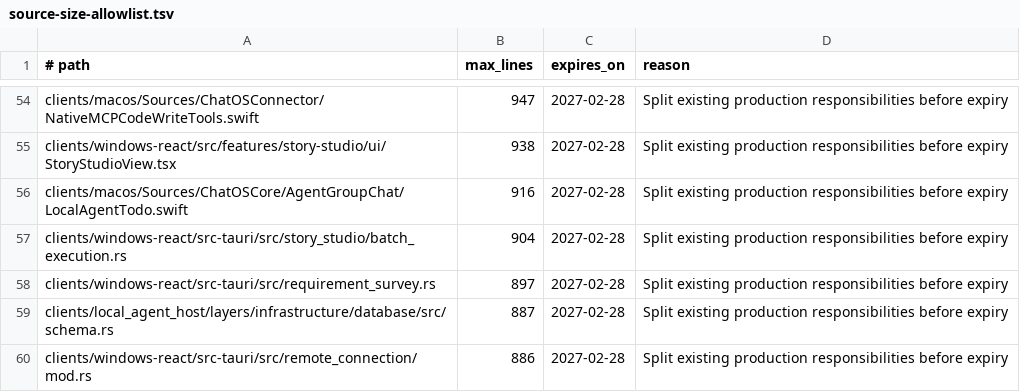
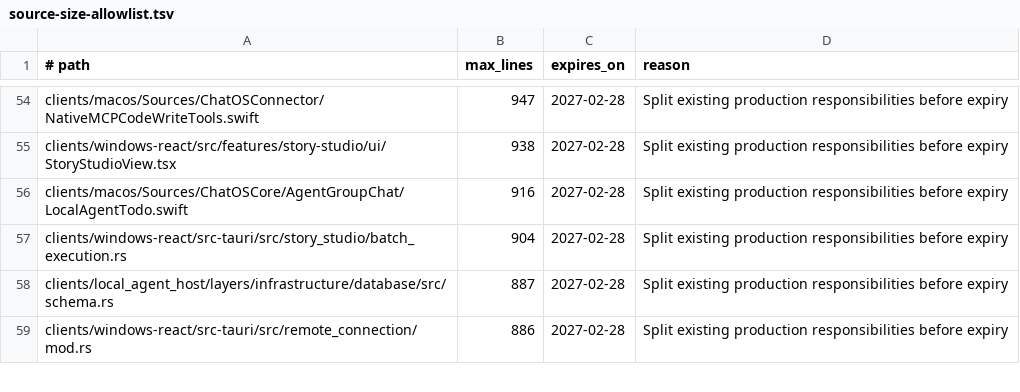
Before and after one commit to leeoohoo/chatos_rs, a TSV file: scripts/source-size-allowlist.tsv, drawn as a sheet; only a part is shown, gaps mark what is left out; the diff names each change by its address in the sheet, - before the commit and + after, or states it on an @@ line.

```diff
--- a/scripts/source-size-allowlist.tsv
+++ b/scripts/source-size-allowlist.tsv
-row 58: clients/windows-react/src-tauri/src/requirement_survey.rs | 897 | 2027-02-28 | Split existing production responsibilities before expiry
```
Also changed, not shown: scripts/oversized-source-allowlist.tsv, 2 other files.
